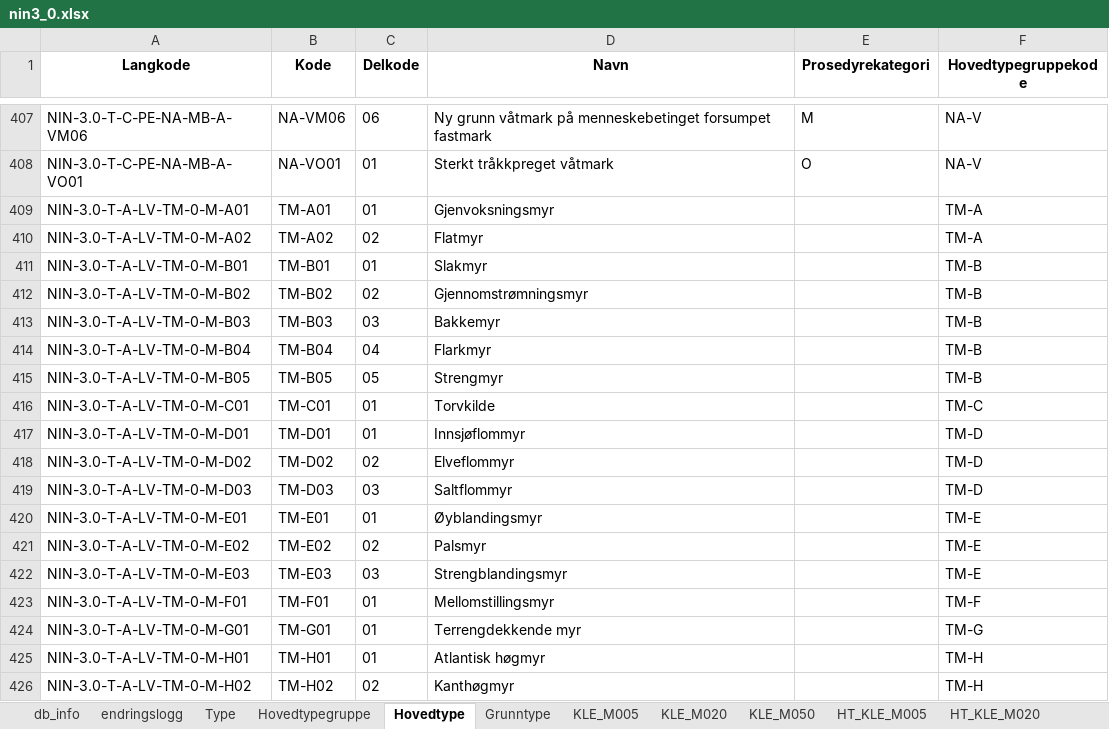
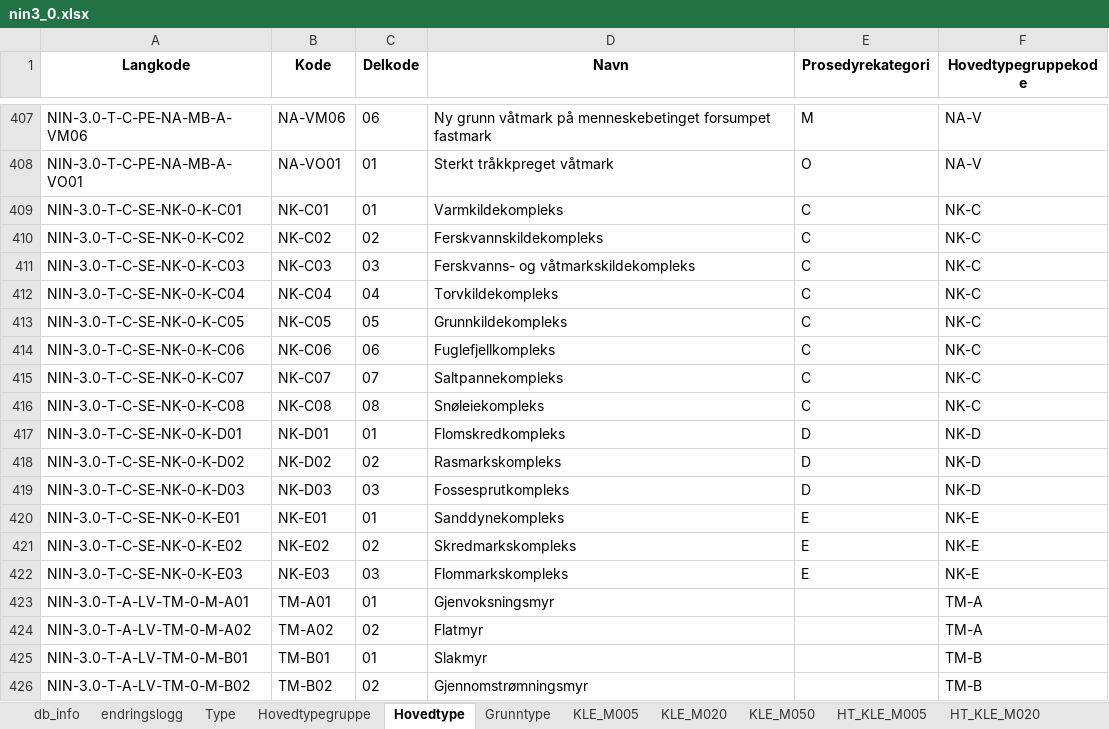
Before and after one commit to Artsdatabanken/nin-kode-api, an Excel workbook: NinKode.WebApi/report_data/3_0/nin3_0.xlsx, sheet Hovedtype, drawn as a sheet; only a part is shown, gaps mark what is left out; the shorter side is filled out with more unchanged rows; values as stored, in another font and other column widths than the file's, no borders; the diff names each change by its address in the sheet, - before the commit and + after, or states it on an @@ line.

```diff
--- a/NinKode.WebApi/report_data/3_0/nin3_0.xlsx (sheet Hovedtype)
+++ b/NinKode.WebApi/report_data/3_0/nin3_0.xlsx (sheet Hovedtype)
+row 409: NIN-3.0-T-C-SE-NK-0-K-C01 | NK-C01 | 01 | Varmkildekompleks | C | NK-C
+row 410: NIN-3.0-T-C-SE-NK-0-K-C02 | NK-C02 | 02 | Ferskvannskildekompleks | C | NK-C
+row 411: NIN-3.0-T-C-SE-NK-0-K-C03 | NK-C03 | 03 | Ferskvanns- og våtmarkskildekompleks | C | NK-C
+row 412: NIN-3.0-T-C-SE-NK-0-K-C04 | NK-C04 | 04 | Torvkildekompleks | C | NK-C
+row 413: NIN-3.0-T-C-SE-NK-0-K-C05 | NK-C05 | 05 | Grunnkildekompleks | C | NK-C
+row 414: NIN-3.0-T-C-SE-NK-0-K-C06 | NK-C06 | 06 | Fuglefjellkompleks | C | NK-C
+row 415: NIN-3.0-T-C-SE-NK-0-K-C07 | NK-C07 | 07 | Saltpannekompleks | C | NK-C
+row 416: NIN-3.0-T-C-SE-NK-0-K-C08 | NK-C08 | 08 | Snøleiekompleks | C | NK-C
+row 417: NIN-3.0-T-C-SE-NK-0-K-D01 | NK-D01 | 01 | Flomskredkompleks | D | NK-D
+row 418: NIN-3.0-T-C-SE-NK-0-K-D02 | NK-D02 | 02 | Rasmarkskompleks | D | NK-D
+row 419: NIN-3.0-T-C-SE-NK-0-K-D03 | NK-D03 | 03 | Fossesprutkompleks | D | NK-D
+row 420: NIN-3.0-T-C-SE-NK-0-K-E01 | NK-E01 | 01 | Sanddynekompleks | E | NK-E
+row 421: NIN-3.0-T-C-SE-NK-0-K-E02 | NK-E02 | 02 | Skredmarkskompleks | E | NK-E
+row 422: NIN-3.0-T-C-SE-NK-0-K-E03 | NK-E03 | 03 | Flommarkskompleks | E | NK-E
```
Also changed, not shown: sheet Variabelnavn_Måleskala, sheet Trinn, sheet GT_Konvertering, sheet KLE_M020, sheet KLE_M005, sheet endringslogg, 8 more sheets.
